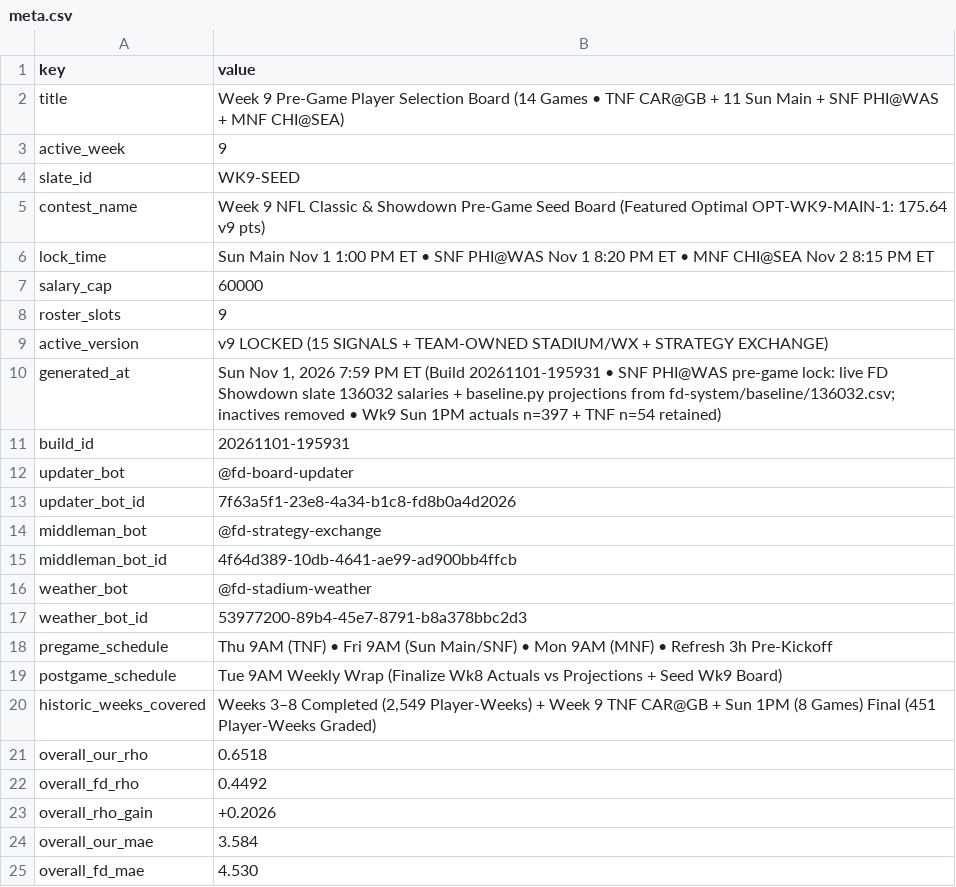
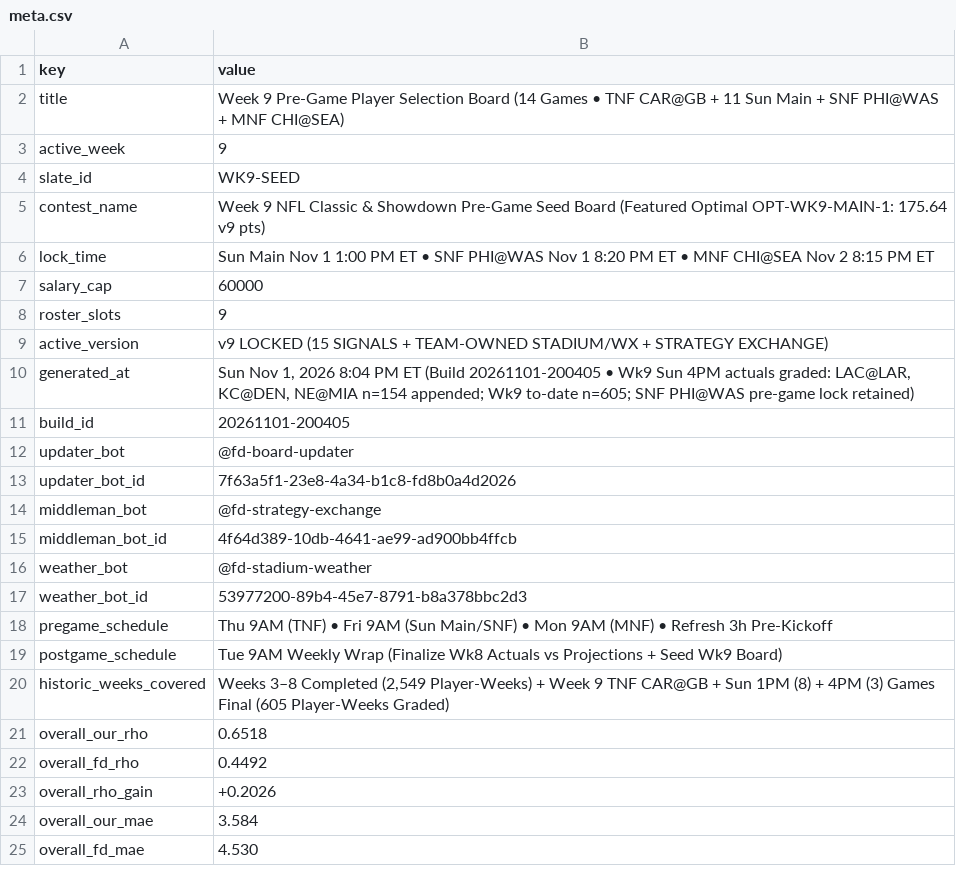
Before and after one commit to wtsarnow/fd-player-board, a CSV file: data/meta.csv, drawn as a sheet; only a part is shown.

Commit message:
Wk9 Sunday 4pm actuals build 20261101-200405

```diff
--- a/data/meta.csv
+++ b/data/meta.csv
@@ -9,4 +9,4 @@ roster_slots,9
 active_version,v9 LOCKED (15 SIGNALS + TEAM-OWNED STADIUM/WX + STRATEGY EXCHANGE)
-generated_at,"Sun Nov 1, 2026 7:59 PM ET (Build 20261101-195931 • SNF PHI@WAS pre-game lock: live FD Showdown slate 136032 salaries + baseline.py projections from fd-system/baseline/136032.csv; inactives removed • Wk9 Sun 1PM actuals n=397 + TNF n=54 retained)"
-build_id,20261101-195931
+generated_at,"Sun Nov 1, 2026 8:04 PM ET (Build 20261101-200405 • Wk9 Sun 4PM actuals graded: LAC@LAR, KC@DEN, NE@MIA n=154 appended; Wk9 to-date n=605; SNF PHI@WAS pre-game lock retained)"
+build_id,20261101-200405
 updater_bot,@fd-board-updater
@@ -19,3 +19,3 @@ pregame_schedule,Thu 9AM (TNF) • Fri 9AM (Sun Main/SNF) • Mon 9AM (MNF) •
 postgame_schedule,Tue 9AM Weekly Wrap (Finalize Wk8 Actuals vs Projections + Seed Wk9 Board)
-historic_weeks_covered,"Weeks 3–8 Completed (2,549 Player-Weeks) + Week 9 TNF CAR@GB + Sun 1PM (8 Games) Final (451 Player-Weeks Graded)"
+historic_weeks_covered,"Weeks 3–8 Completed (2,549 Player-Weeks) + Week 9 TNF CAR@GB + Sun 1PM (8) + 4PM (3) Games Final (605 Player-Weeks Graded)"
 overall_our_rho,0.6518
```
Also changed, not shown: data/historic_position_summary.csv, data/historic_weekly_summary.csv, 1 other file.
